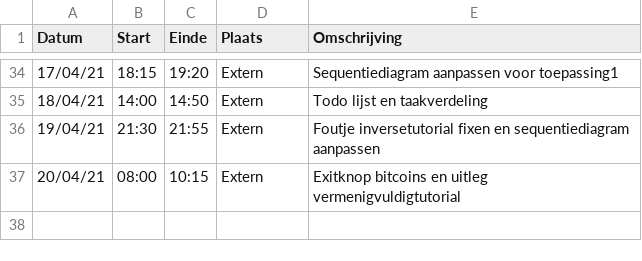
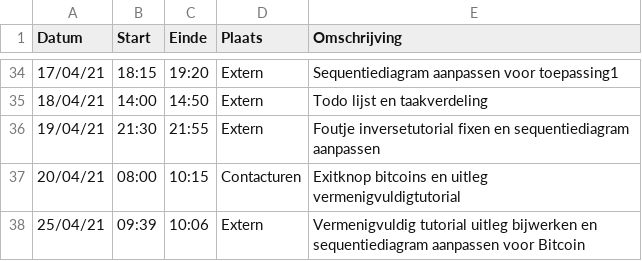
Before and after one commit to rtalwar2/WELCOME-TO-THE-MATRIX, a CSV file: logboeken/PellegrimsThomas.csv, drawn as a sheet; only a part is shown, gaps mark what is left out.

Commit message:
Vermenigvuldig tutorial uitleg bijwerken en sequentiediagram aanpassen voor Bitcoin

```diff
--- a/logboeken/PellegrimsThomas.csv
+++ b/logboeken/PellegrimsThomas.csv
@@ -36,2 +36,3 @@ Datum,Start,Einde,Plaats,Omschrijving
 19/04/21,21:30,21:55,Extern,Foutje inversetutorial fixen en sequentiediagram aanpassen
-20/04/21,08:00,10:15,Extern,Exitknop bitcoins en uitleg vermenigvuldigtutorial
+20/04/21,08:00,10:15,Contacturen,Exitknop bitcoins en uitleg vermenigvuldigtutorial
+25/04/21,09:39,10:06,Extern,Vermenigvuldig tutorial uitleg bijwerken en sequentiediagram aanpassen voor Bitcoin
```
Also changed, not shown: 2 other files.
